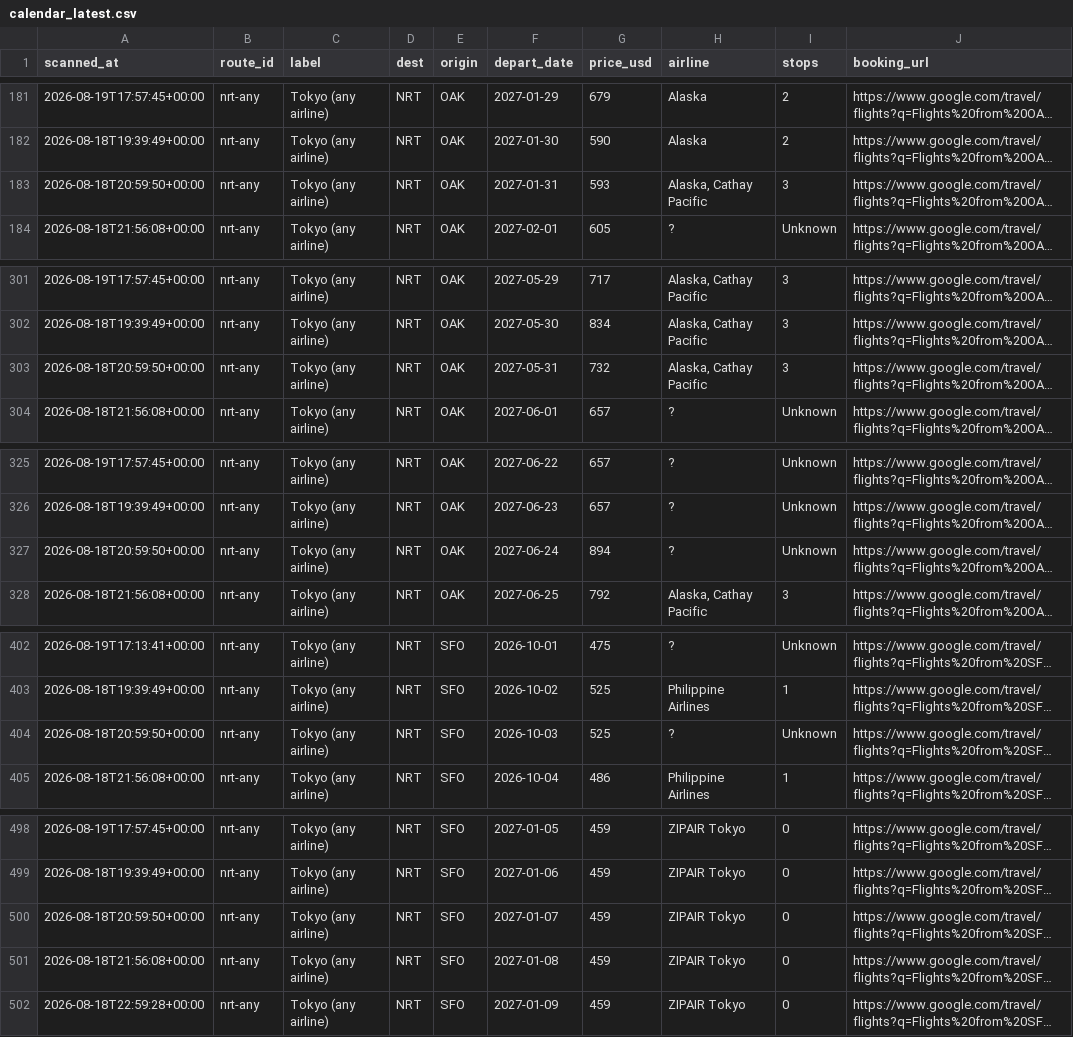
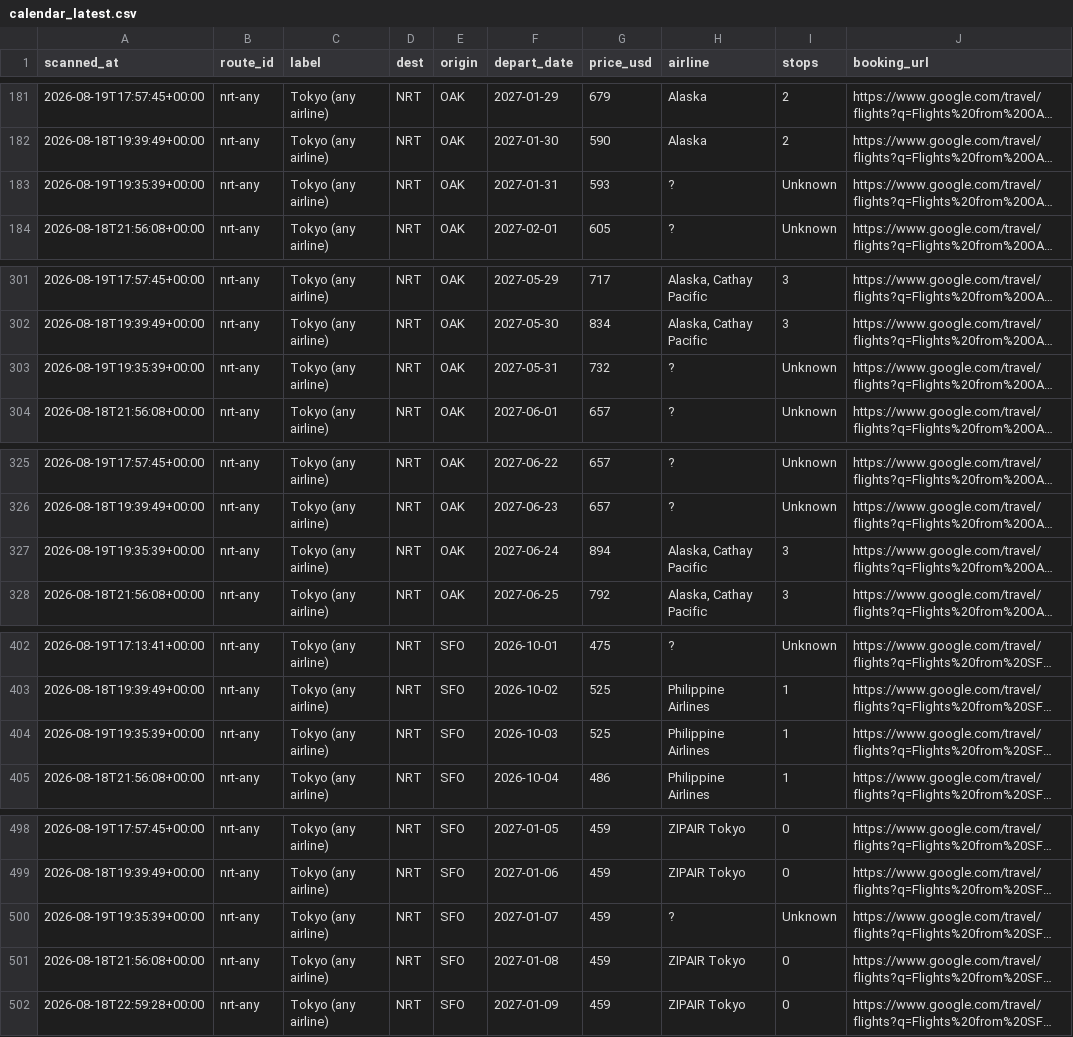
Before and after one commit to vanqd3216-dev/fare-tracker, a CSV file: calendar_latest.csv, drawn as a sheet; only a part is shown, gaps mark what is left out; long unchanged cells end in …; the diff covers the shown part only; the diff names each change by its address in the sheet, - before the commit and + after, or states it on an @@ line.

```diff
--- a/calendar_latest.csv
+++ b/calendar_latest.csv
-A183 (scanned_at): 2026-08-18T20:59:50+00:00
+A183 (scanned_at): 2026-08-19T19:35:39+00:00
-H183 (airline): Alaska, Cathay Pacific
+H183 (airline): ?
-I183 (stops): 3
+I183 (stops): Unknown
-A303 (scanned_at): 2026-08-18T20:59:50+00:00
+A303 (scanned_at): 2026-08-19T19:35:39+00:00
-H303 (airline): Alaska, Cathay Pacific
+H303 (airline): ?
-I303 (stops): 3
+I303 (stops): Unknown
-A327 (scanned_at): 2026-08-18T20:59:50+00:00
+A327 (scanned_at): 2026-08-19T19:35:39+00:00
-H327 (airline): ?
+H327 (airline): Alaska, Cathay Pacific
-I327 (stops): Unknown
+I327 (stops): 3
-A404 (scanned_at): 2026-08-18T20:59:50+00:00
+A404 (scanned_at): 2026-08-19T19:35:39+00:00
-H404 (airline): ?
+H404 (airline): Philippine Airlines
-I404 (stops): Unknown
+I404 (stops): 1
-A500 (scanned_at): 2026-08-18T20:59:50+00:00
+A500 (scanned_at): 2026-08-19T19:35:39+00:00
-H500 (airline): ZIPAIR Tokyo
+H500 (airline): ?
-I500 (stops): 0
+I500 (stops): Unknown
```
Also changed, not shown: 154 edited cells elsewhere in this file.
